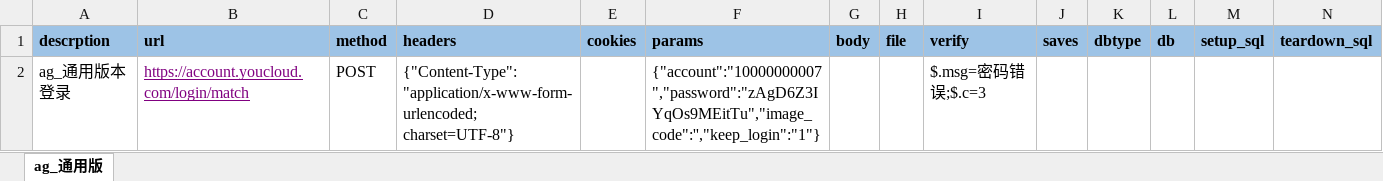
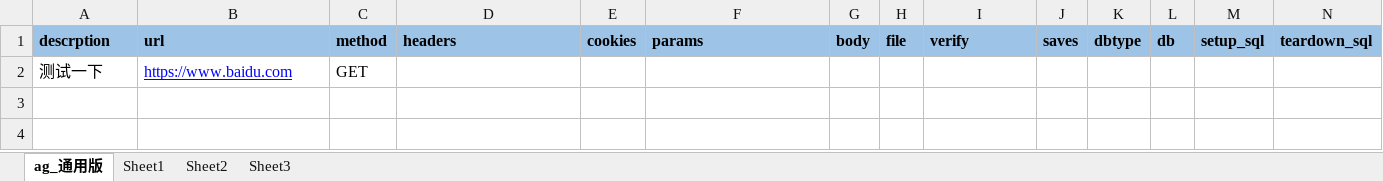
Before and after one commit to zykzml7788/ApiTestFrameWork, an Excel workbook: conf/case.xlsx, sheet ag_通用版, drawn as a sheet; values as stored, in another font and other column widths than the file's, no borders; removed rows and columns are numbered as before the commit, all else as after; the diff names each change by its address in the sheet, - before the commit and + after, or states it on an @@ line.

```diff
--- a/conf/case.xlsx (sheet ag_通用版)
+++ b/conf/case.xlsx (sheet ag_通用版)
+sheet tab: Sheet1
+sheet tab: Sheet2
+sheet tab: Sheet3
-row 2: ag_通用版本登录 | https://account.youcloud.com/login/match | POST | {"Content-Type": "application/x-www-form-urlencoded; charset=UTF-8"} |  | {"account":"10000000007","password":"zAgD6Z3IYqOs9MEitTu","image_code":'',"keep_login":"1"} |  |  | $.msg=密码错误;$.c=3
+row 2: 测试一下 | https://www.baidu.com | GET
```
Also changed, not shown: 1 other file.
